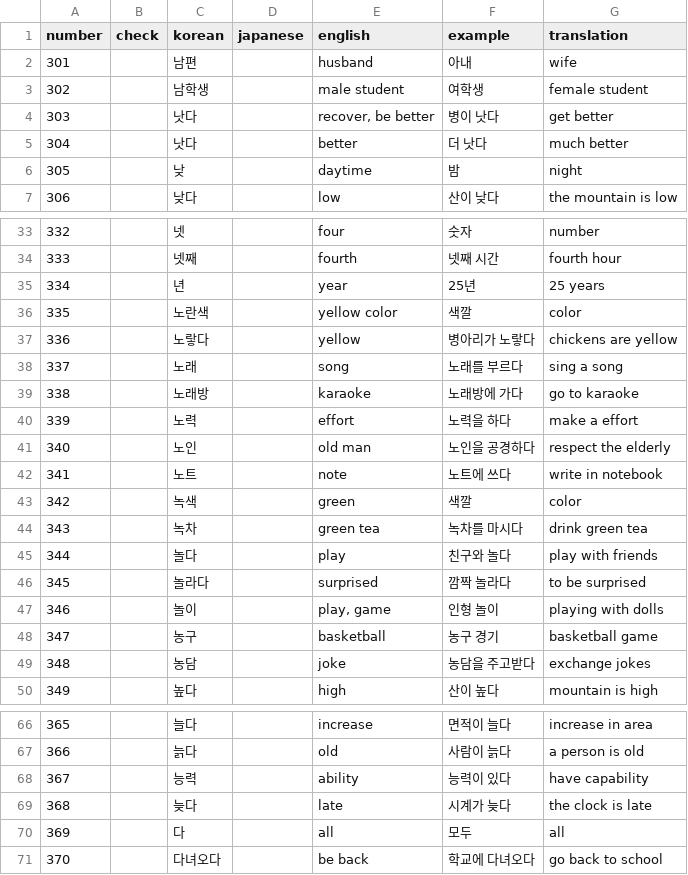
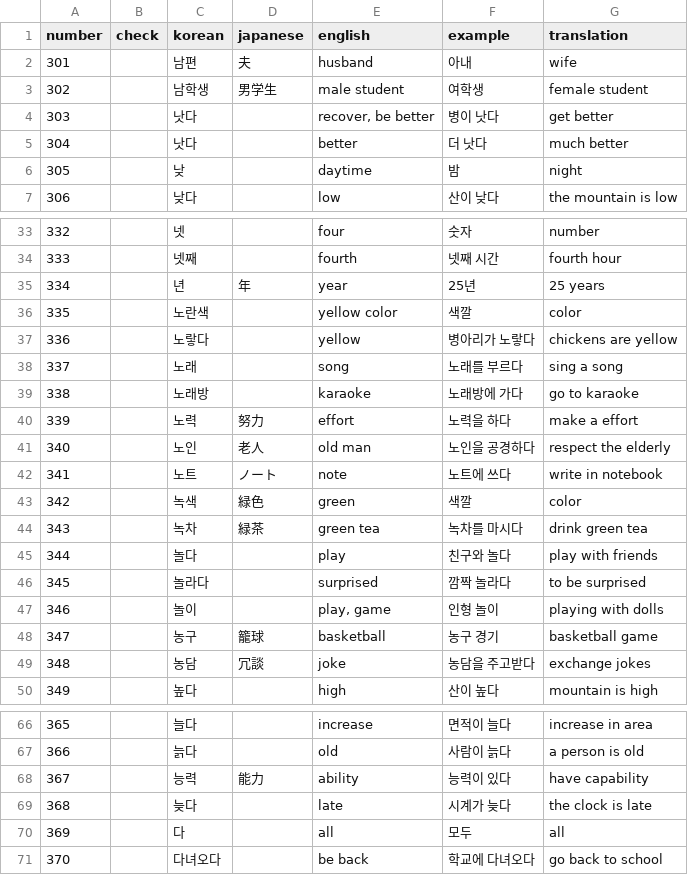
Before and after one commit to hi-ogawa/misc, a CSV file: topik1/extra/4.csv, drawn as a sheet; only a part is shown, gaps mark what is left out; the diff covers the shown part only.

```diff
--- a/topik1/extra/4.csv
+++ b/topik1/extra/4.csv
@@ -1,4 +1,4 @@
 number,check,korean,japanese,english,example,translation
-301,,남편,,husband,아내,wife
-302,,남학생,,male student,여학생,female student
+301,,남편,夫,husband,아내,wife
+302,,남학생,男学生,male student,여학생,female student
 303,,낫다,,"recover, be better",병이 낫다,get better
@@ -34,3 +34,3 @@ number,check,korean,japanese,english,example,translation
 333,,넷째,,fourth,넷째 시간,fourth hour
-334,,년,,year,25년,25 years
+334,,년,年,year,25년,25 years
 335,,노란색,,yellow color,색깔,color
@@ -39,7 +39,7 @@ number,check,korean,japanese,english,example,translation
 338,,노래방,,karaoke,노래방에 가다,go to karaoke
-339,,노력,,effort,노력을 하다,make a effort
-340,,노인,,old man,노인을 공경하다,respect the elderly
-341,,노트,,note,노트에 쓰다,write in notebook
-342,,녹색,,green,색깔,color
-343,,녹차,,green tea,녹차를 마시다,drink green tea
+339,,노력,努力,effort,노력을 하다,make a effort
+340,,노인,老人,old man,노인을 공경하다,respect the elderly
+341,,노트,ノート,note,노트에 쓰다,write in notebook
+342,,녹색,緑色,green,색깔,color
+343,,녹차,緑茶,green tea,녹차를 마시다,drink green tea
 344,,놀다,,play,친구와 놀다,play with friends
@@ -47,4 +47,4 @@ number,check,korean,japanese,english,example,translation
 346,,놀이,,"play, game",인형 놀이,playing with dolls
-347,,농구,,basketball,농구 경기,basketball game
-348,,농담,,joke,농담을 주고받다,exchange jokes
+347,,농구,籠球,basketball,농구 경기,basketball game
+348,,농담,冗談,joke,농담을 주고받다,exchange jokes
 349,,높다,,high,산이 높다,mountain is high
@@ -67,3 +67,3 @@ number,check,korean,japanese,english,example,translation
 366,,늙다,,old,사람이 늙다,a person is old
-367,,능력,,ability,능력이 있다,have capability
+367,,능력,能力,ability,능력이 있다,have capability
 368,,늦다,,late,시계가 늦다,the clock is late
```
Also changed, not shown: 11 edited cells elsewhere in this file, topik1/extra/2.csv, topik1/extra/3.csv, 2 other files.
